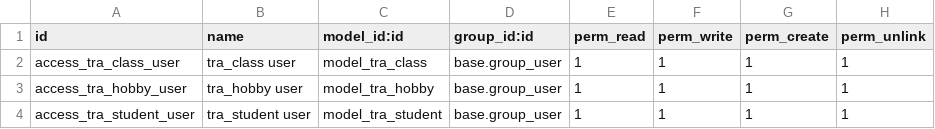
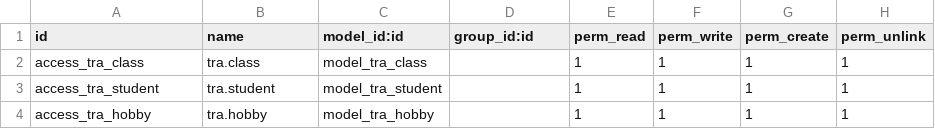
Before and after one commit to saharara/Class-Student-Management-System, a CSV file: security/ir.model.access.csv, drawn as a sheet.

```diff
--- a/security/ir.model.access.csv
+++ b/security/ir.model.access.csv
@@ -1,4 +1,4 @@
 id,name,model_id:id,group_id:id,perm_read,perm_write,perm_create,perm_unlink
-access_tra_class_user,tra_class user,model_tra_class,base.group_user,1,1,1,1
-access_tra_hobby_user,tra_hobby user,model_tra_hobby,base.group_user,1,1,1,1
-access_tra_student_user,tra_student user,model_tra_student,base.group_user,1,1,1,1
+access_tra_class,tra.class,model_tra_class,,1,1,1,1
+access_tra_student,tra.student,model_tra_student,,1,1,1,1
+access_tra_hobby,tra.hobby,model_tra_hobby,,1,1,1,1
```
Also changed, not shown: 2 other files.
